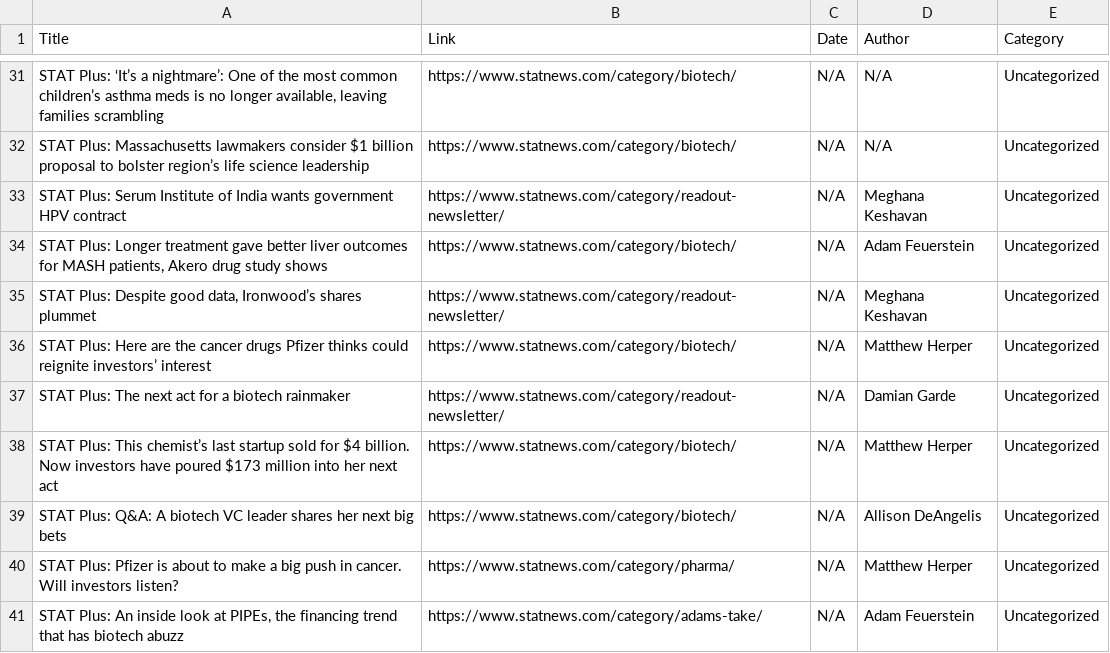
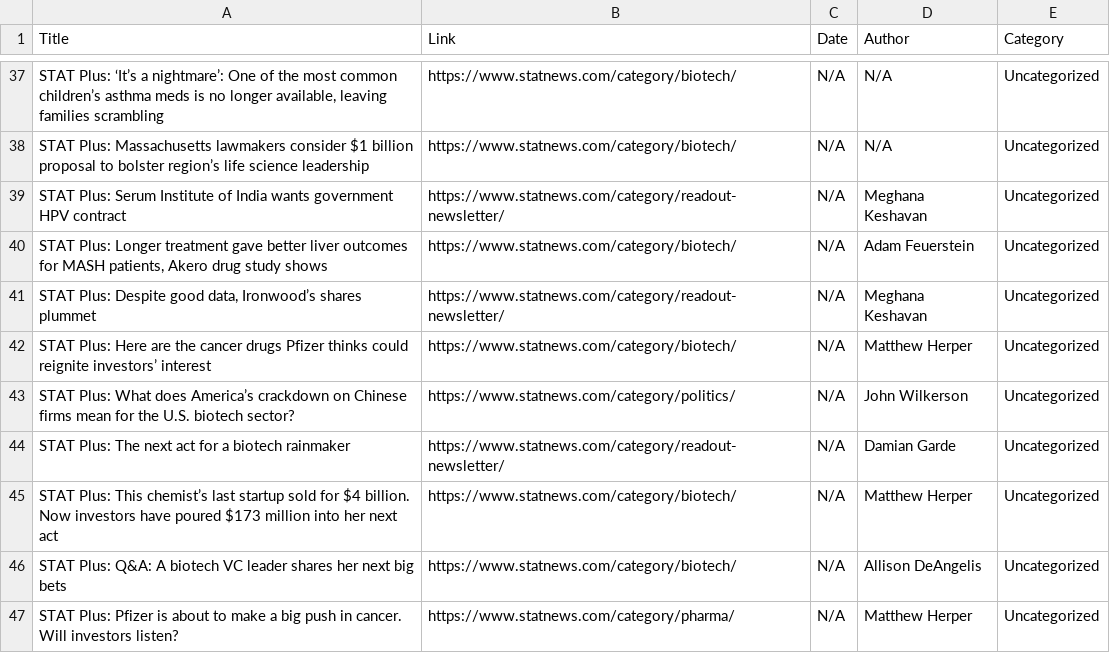
Before and after one commit to vichekaoeun/BioTech-News-Curator, a CSV file: articles.csv, drawn as a sheet; only a part is shown, gaps mark what is left out; the shorter side is filled out with more unchanged rows; the diff covers the shown part only.

```diff
--- a/articles.csv
+++ b/articles.csv
@@ -36,2 +42,3 @@ STAT Plus: Serum Institute of India wants government HPV contract,https://www.st
 STAT Plus: Here are the cancer drugs Pfizer thinks could reignite investors’ interest,https://www.statnews.com/category/biotech/,N/A,Matthew Herper,Uncategorized
+STAT Plus: What does America’s crackdown on Chinese firms mean for the U.S. biotech sector?,https://www.statnews.com/category/politics/,N/A,John Wilkerson,Uncategorized
 STAT Plus: The next act for a biotech rainmaker,https://www.statnews.com/category/readout-newsletter/,N/A,Damian Garde,Uncategorized
```
Also changed, not shown: 7 added rows and 7 removed rows elsewhere in this file, 3 other files.
